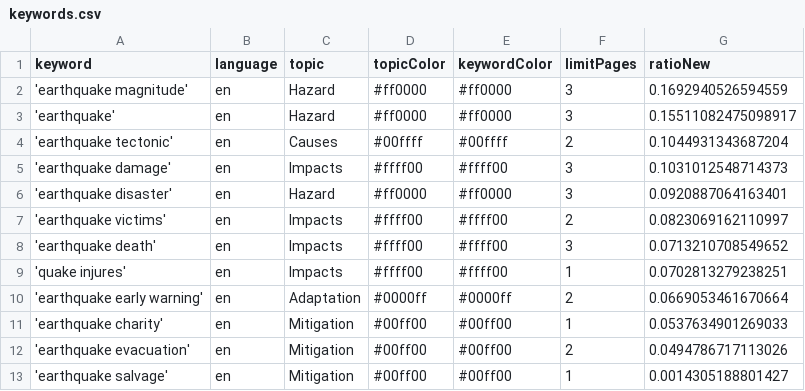
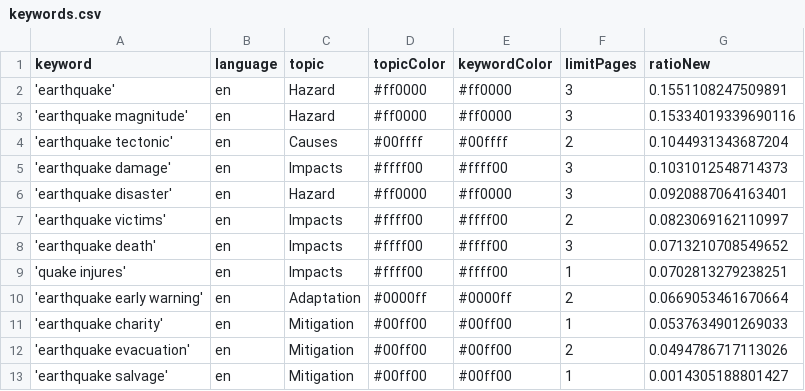
Before and after one commit to tg-news/EarthquakeIsComing, a CSV file: keywords.csv, drawn as a sheet.

```diff
--- a/keywords.csv
+++ b/keywords.csv
@@ -1,4 +1,4 @@
 keyword,language,topic,topicColor,keywordColor,limitPages,ratioNew
-'earthquake magnitude',en,Hazard,#ff0000,#ff0000,3,0.1692940526594559
-'earthquake',en,Hazard,#ff0000,#ff0000,3,0.15511082475098917
+'earthquake',en,Hazard,#ff0000,#ff0000,3,0.1551108247509891
+'earthquake magnitude',en,Hazard,#ff0000,#ff0000,3,0.15334019339690116
 'earthquake tectonic',en,Causes,#00ffff,#00ffff,2,0.1044931343687204
```
Also changed, not shown: csv/news_2026_04.csv.
